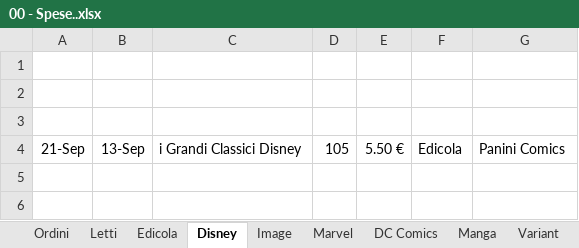
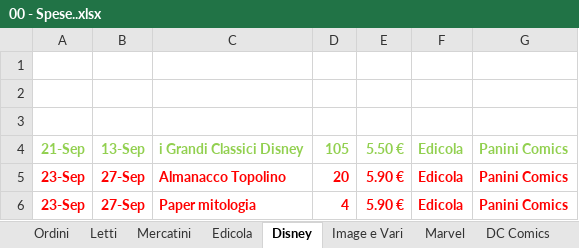
Before and after one commit to sorrentmutie/repoprivatafumetti, an Excel workbook: 00 - Spese..xlsx, sheet Disney, drawn as a sheet; values as stored, in another font and other column widths than the file's, no borders; the diff names each change by its address in the sheet, - before the commit and + after, or states it on an @@ line.

```diff
--- a/00 - Spese..xlsx (sheet Disney)
+++ b/00 - Spese..xlsx (sheet Disney)
-sheet tab: Image
+sheet tab: Image e Vari
+sheet tab: Mercatini
@@ A4:G4 bold: off → on, text colour: black → #92D050 @@
+row 5: 23-Sep | 27-Sep | Almanacco Topolino | 20 | 5.90 € | Edicola | Panini Comics
+row 6: 23-Sep | 27-Sep | Paper mitologia | 4 | 5.90 € | Edicola | Panini Comics
```
Also changed, not shown: sheet Manga, sheet Marvel, sheet Image e Vari, sheet DC Comics, sheet Letti, 1 other file.
